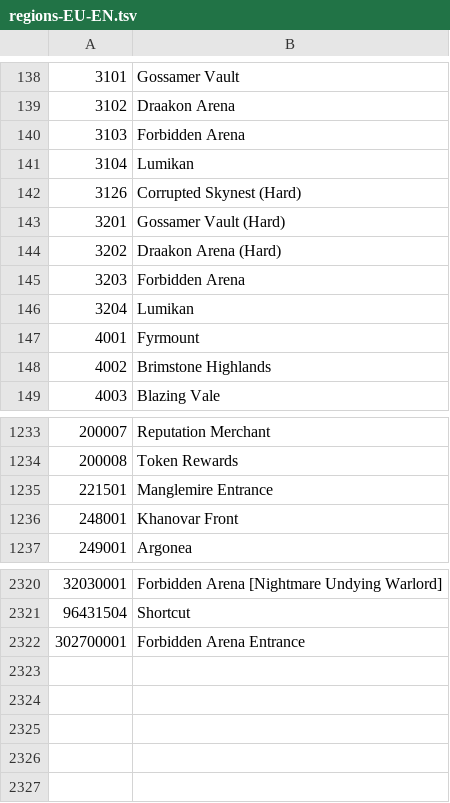
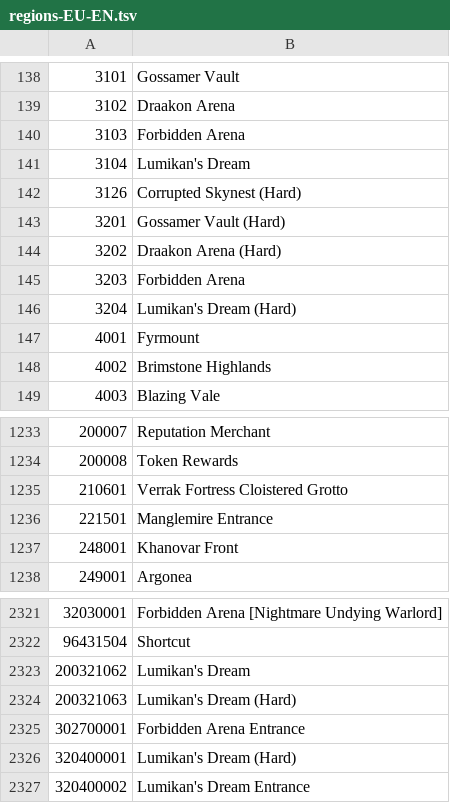
Before and after one commit to foglio1024/shinra-toolbox-release, a TSV file: resources/data/regions/regions-EU-EN.tsv, drawn as a sheet; only a part is shown, gaps mark what is left out.

```diff
--- a/resources/data/regions/regions-EU-EN.tsv
+++ b/resources/data/regions/regions-EU-EN.tsv
@@ -140,3 +140,3 @@
 3103	Forbidden Arena
-3104	Lumikan
+3104	Lumikan's Dream
 3126	Corrupted Skynest (Hard)
@@ -145,3 +145,3 @@
 3203	Forbidden Arena
-3204	Lumikan
+3204	Lumikan's Dream (Hard)
 4001	Fyrmount
@@ -1234,2 +1234,3 @@
 200008	Token Rewards
+210601	Verrak Fortress Cloistered Grotto
 221501	Manglemire Entrance
@@ -2321,2 +2322,6 @@
 96431504	Shortcut
+200321062	Lumikan's Dream
+200321063	Lumikan's Dream (Hard)
 302700001	Forbidden Arena Entrance
+320400001	Lumikan's Dream (Hard)
+320400002	Lumikan's Dream Entrance
```
Also changed, not shown: resources/data/regions/regions-EU-FR.tsv, resources/data/regions/regions-EU-GER.tsv, 43 other files.
